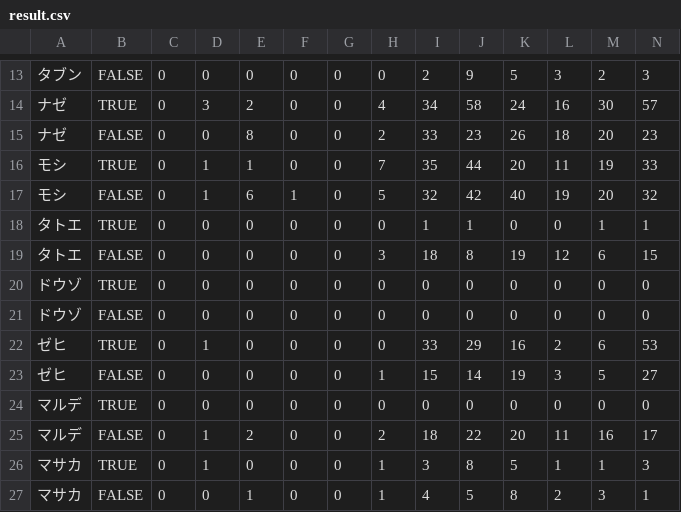
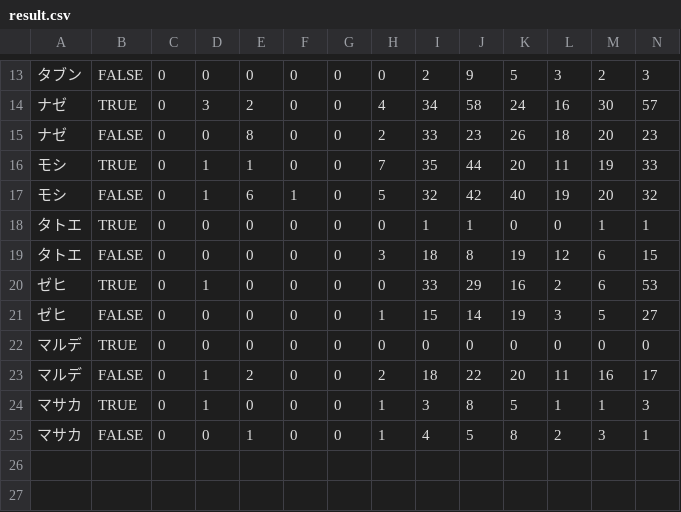
Before and after one commit to ogadra/adverb, a CSV file: result.csv, drawn as a sheet; only a part is shown, gaps mark what is left out; rows hold the shown columns only; the diff names each change by its address in the sheet, - before the commit and + after, or states it on an @@ line.

```diff
--- a/result.csv
+++ b/result.csv
-row 20: ドウゾ | TRUE | 0 | 0 | 0 | 0 | 0 | 0 | 0 | 0 | 0 | 0 | 0 | 0
-row 21: ドウゾ | FALSE | 0 | 0 | 0 | 0 | 0 | 0 | 0 | 0 | 0 | 0 | 0 | 0
```
Also changed, not shown: 5 other files.
